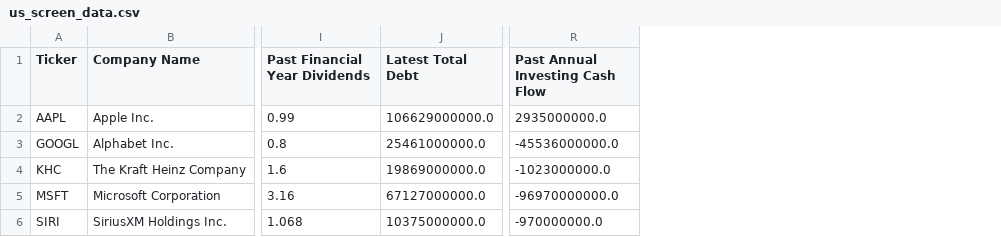
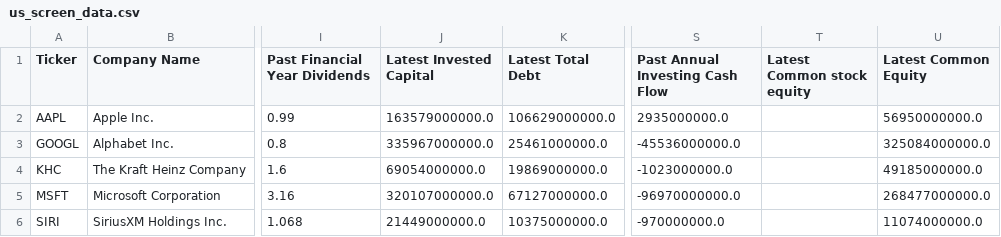
Before and after one commit to JerryChenz/Screener_Proc, a CSV file: data/cleaned_data/us_screen_data.csv, drawn as a sheet; only a part is shown, gaps mark what is left out; the diff names each change by its address in the sheet, - before the commit and + after, or states it on an @@ line.

Commit message:
Added screen_data.py

```diff
--- a/data/cleaned_data/us_screen_data.csv
+++ b/data/cleaned_data/us_screen_data.csv
+column J (Latest Invested Capital), rows 2-6: 163579000000.0 | 335967000000.0 | 69054000000.0 | 320107000000.0 | 21449000000.0
+column T (Latest Common stock equity), empty
+column U (Latest Common Equity), rows 2-6: 56950000000.0 | 325084000000.0 | 49185000000.0 | 268477000000.0 | 11074000000.0
```
Also changed, not shown: 4 other files.
